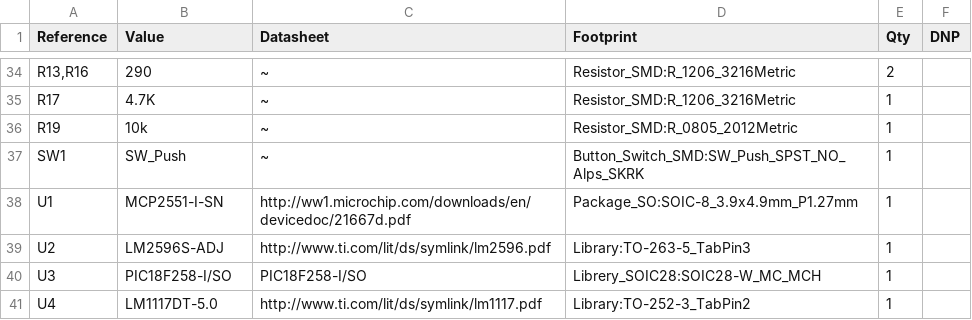
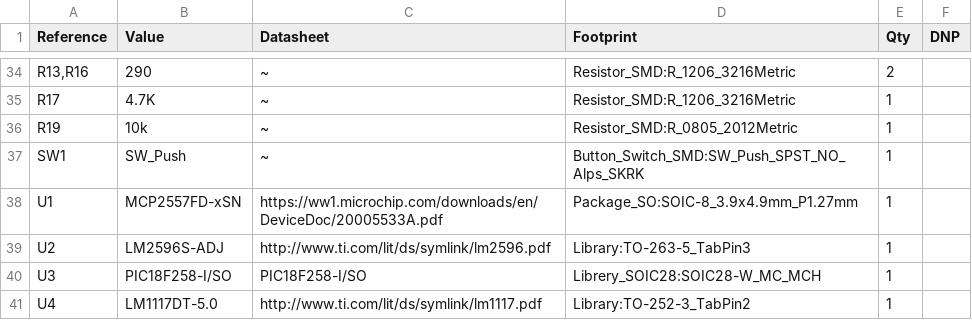
Before and after one commit to sergipacheco55/Dijous_D_Combustible, a CSV file: Llista de materials.csv, drawn as a sheet; only a part is shown, gaps mark what is left out; the diff names each change by its address in the sheet, - before the commit and + after, or states it on an @@ line.

```diff
--- a/Llista de materials.csv
+++ b/Llista de materials.csv
-B38 (Value): MCP2551-I-SN
+B38 (Value): MCP2557FD-xSN
-C38 (Datasheet): http://ww1.microchip.com/downloads/en/devicedoc/21667d.pdf
+C38 (Datasheet): https://ww1.microchip.com/downloads/en/DeviceDoc/20005533A.pdf
```
Also changed, not shown: 5 other files.
